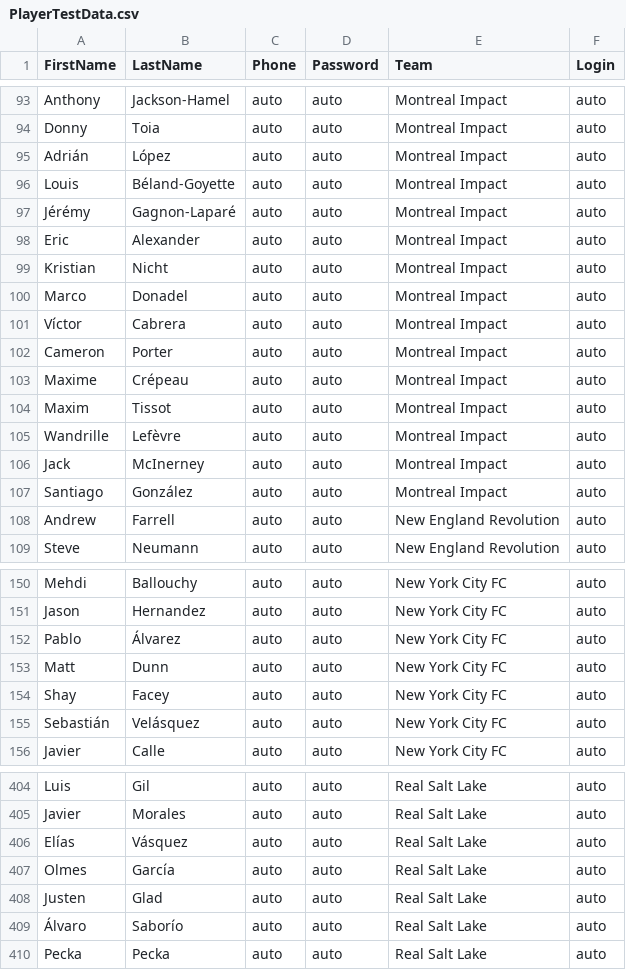
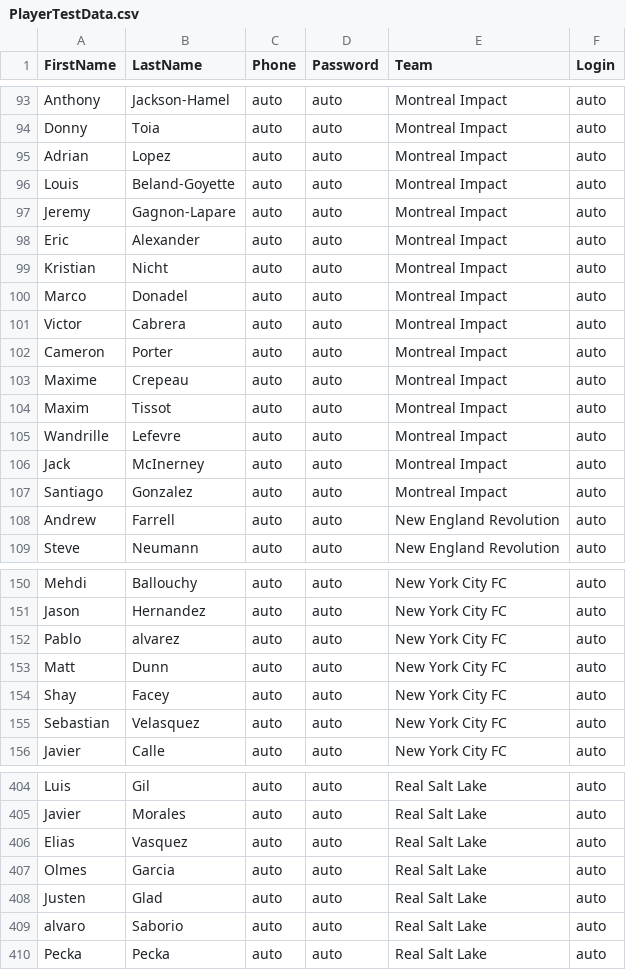
Before and after one commit to TheLoons/SportIM-service, a CSV file: scripts/PlayerTestData.csv, drawn as a sheet; only a part is shown, gaps mark what is left out; the diff covers the shown part only.

```diff
--- a/scripts/PlayerTestData.csv
+++ b/scripts/PlayerTestData.csv
@@ -94,5 +94,5 @@ Anthony,Jackson-Hamel,auto,auto,Montreal Impact,auto
 Donny,Toia,auto,auto,Montreal Impact,auto
-Adrián,López,auto,auto,Montreal Impact,auto
-Louis,Béland-Goyette,auto,auto,Montreal Impact,auto
-Jérémy,Gagnon-Laparé,auto,auto,Montreal Impact,auto
+Adrian,Lopez,auto,auto,Montreal Impact,auto
+Louis,Beland-Goyette,auto,auto,Montreal Impact,auto
+Jeremy,Gagnon-Lapare,auto,auto,Montreal Impact,auto
 Eric,Alexander,auto,auto,Montreal Impact,auto
@@ -100,9 +100,9 @@ Kristian,Nicht,auto,auto,Montreal Impact,auto
 Marco,Donadel,auto,auto,Montreal Impact,auto
-Víctor,Cabrera,auto,auto,Montreal Impact,auto
+Victor,Cabrera,auto,auto,Montreal Impact,auto
 Cameron,Porter,auto,auto,Montreal Impact,auto
-Maxime,Crépeau,auto,auto,Montreal Impact,auto
+Maxime,Crepeau,auto,auto,Montreal Impact,auto
 Maxim,Tissot,auto,auto,Montreal Impact,auto
-Wandrille,Lefèvre,auto,auto,Montreal Impact,auto
+Wandrille,Lefevre,auto,auto,Montreal Impact,auto
 Jack,McInerney,auto,auto,Montreal Impact,auto
-Santiago,González,auto,auto,Montreal Impact,auto
+Santiago,Gonzalez,auto,auto,Montreal Impact,auto
 Andrew,Farrell,auto,auto,New England Revolution,auto
@@ -151,6 +151,6 @@ Mehdi,Ballouchy,auto,auto,New York City FC,auto
 Jason,Hernandez,auto,auto,New York City FC,auto
-Pablo,Álvarez,auto,auto,New York City FC,auto
+Pablo,alvarez,auto,auto,New York City FC,auto
 Matt,Dunn,auto,auto,New York City FC,auto
 Shay,Facey,auto,auto,New York City FC,auto
-Sebastián,Velásquez,auto,auto,New York City FC,auto
+Sebastian,Velasquez,auto,auto,New York City FC,auto
 Javier,Calle,auto,auto,New York City FC,auto
@@ -405,6 +405,6 @@ Luis,Gil,auto,auto,Real Salt Lake,auto
 Javier,Morales,auto,auto,Real Salt Lake,auto
-Elías,Vásquez,auto,auto,Real Salt Lake,auto
-Olmes,García,auto,auto,Real Salt Lake,auto
+Elias,Vasquez,auto,auto,Real Salt Lake,auto
+Olmes,Garcia,auto,auto,Real Salt Lake,auto
 Justen,Glad,auto,auto,Real Salt Lake,auto
-Álvaro,Saborío,auto,auto,Real Salt Lake,auto
+alvaro,Saborio,auto,auto,Real Salt Lake,auto
 Pecka,Pecka,auto,auto,Real Salt Lake,auto
```
Also changed, not shown: 50 edited cells elsewhere in this file, scripts/TeamTestData.csv, 1 other file.
